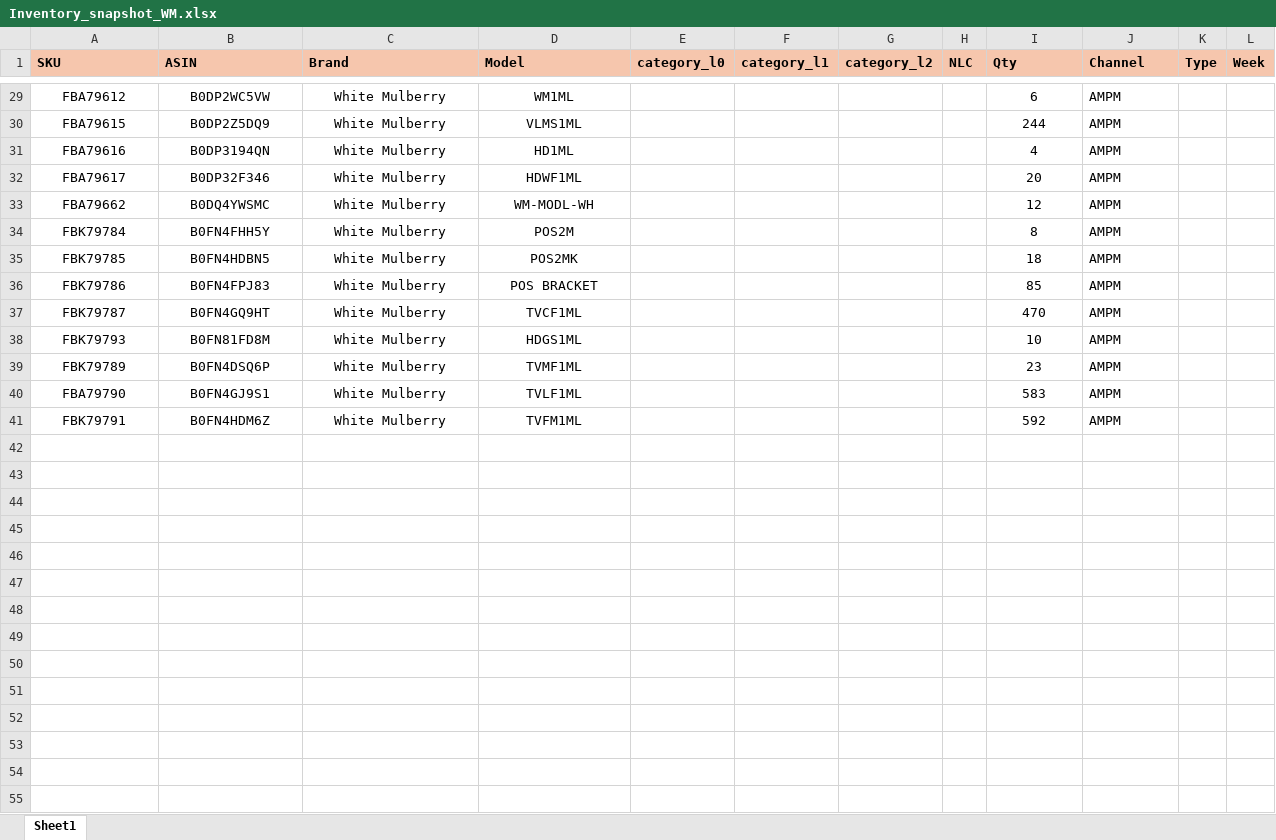
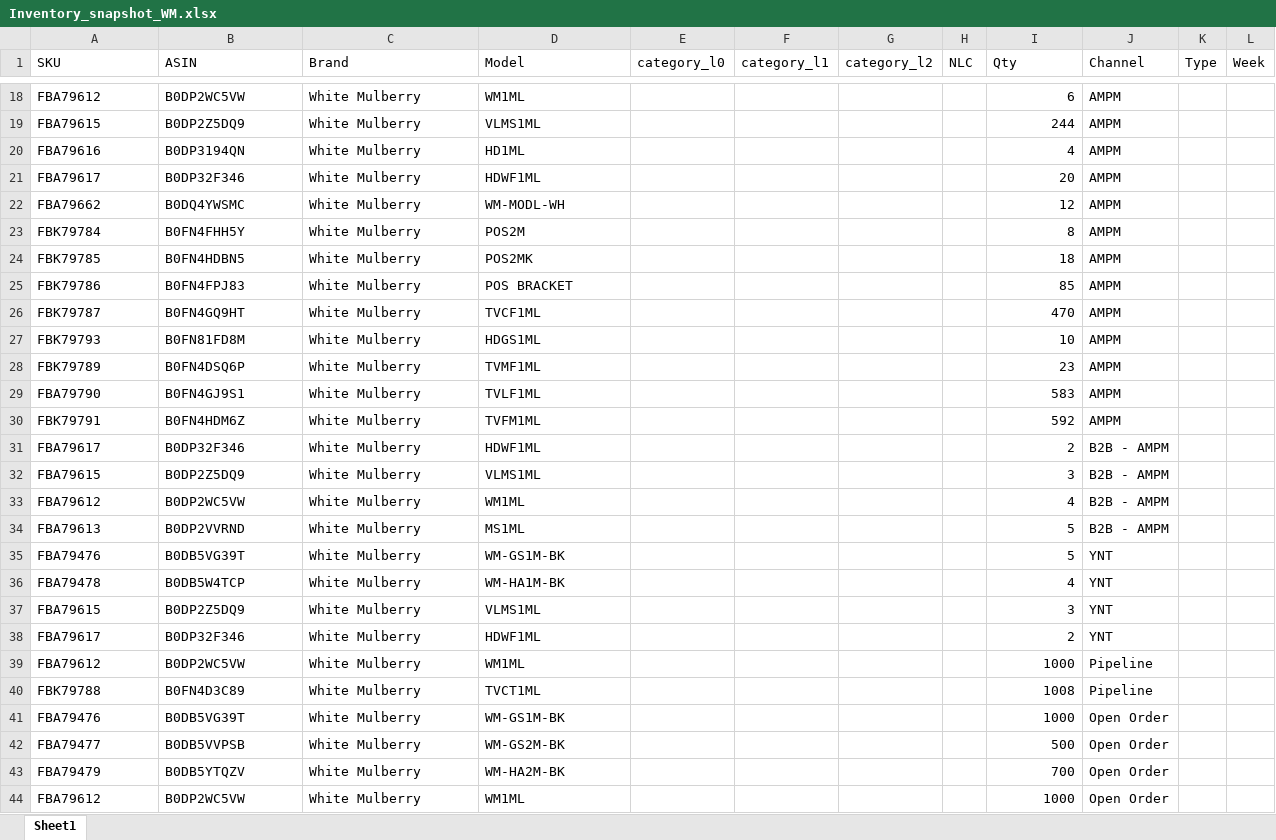
Before and after one commit to nitesh-lang/am-replenishment, an Excel workbook: data/input/Inventory_snapshot_WM.xlsx, sheet Sheet1, drawn as a sheet; only a part is shown, gaps mark what is left out; values as stored, in another font and other column widths than the file's, no borders; conditional formats not drawn; addresses are those after the commit; the diff covers the shown part only; the diff names each change by its address in the sheet, - before the commit and + after, or states it on an @@ line.

```diff
--- a/data/input/Inventory_snapshot_WM.xlsx (sheet Sheet1)
+++ b/data/input/Inventory_snapshot_WM.xlsx (sheet Sheet1)
@@ A1:L1 fill: #F6C6AD → none, bold: on → off @@
-A18:D30 alignment: center
+A18:D30 alignment: left
-I18:I30 alignment: center
+I18:I30 alignment: right
@@ row 6 moved to row 31: FBA79617 @@
@@ row 7 moved to row 32: FBA79615 @@
@@ row 8 moved to row 33: FBA79612 @@
@@ row 9 moved to row 34: FBA79613 @@
@@ row 2 moved to row 35: FBA79476 @@
@@ row 3 moved to row 36: FBA79478 @@
@@ row 4 moved to row 37: FBA79615 @@
@@ row 5 moved to row 38: FBA79617 @@
+row 39: FBA79612 | B0DP2WC5VW | White Mulberry | WM1ML |  |  |  |  | 1000 | Pipeline
+row 40: FBK79788 | B0FN4D3C89 | White Mulberry | TVCT1ML |  |  |  |  | 1008 | Pipeline
+row 41: FBA79476 | B0DB5VG39T | White Mulberry | WM-GS1M-BK |  |  |  |  | 1000 | Open Order
+row 42: FBA79477 | B0DB5VVPSB | White Mulberry | WM-GS2M-BK |  |  |  |  | 500 | Open Order
+row 43: FBA79479 | B0DB5YTQZV | White Mulberry | WM-HA2M-BK |  |  |  |  | 700 | Open Order
+row 44: FBA79612 | B0DP2WC5VW | White Mulberry | WM1ML |  |  |  |  | 1000 | Open Order
```
Also changed, not shown: 6 added rows, 6 removed rows, 9 edited cells and cell formats elsewhere in this sheet, data/input/Audio Array & WM Replenishment/AA & WM Replenishment.xlsx, data/input/CB Replenishment_Master.xlsx, 6 other files.
